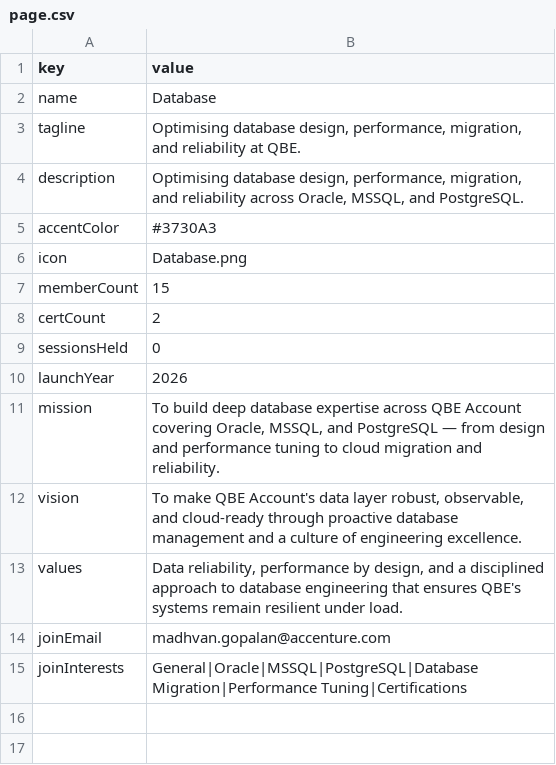
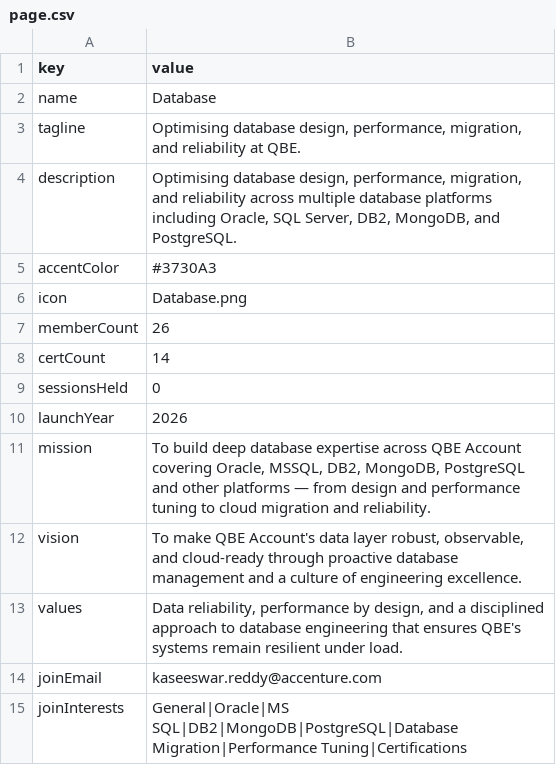
Before and after one commit to pramodh-nagaraja/community-of-practice-microsite, a CSV file: content/database/page.csv, drawn as a sheet.

```diff
--- a/content/database/page.csv
+++ b/content/database/page.csv
@@ -3,13 +3,13 @@ name,Database
 tagline,"Optimising database design, performance, migration, and reliability at QBE."
-description,"Optimising database design, performance, migration, and reliability across Oracle, MSSQL, and PostgreSQL."
+description,"Optimising database design, performance, migration, and reliability across multiple database platforms including Oracle, SQL Server, DB2, MongoDB, and PostgreSQL."
 accentColor,#3730A3
 icon,Database.png
-memberCount,15
-certCount,2
+memberCount,26
+certCount,14
 sessionsHeld,0
 launchYear,2026
-mission,"To build deep database expertise across QBE Account covering Oracle, MSSQL, and PostgreSQL — from design and performance tuning to cloud migration and reliability."
+mission,"To build deep database expertise across QBE Account covering Oracle, MSSQL, DB2, MongoDB, PostgreSQL and other platforms — from design and performance tuning to cloud migration and reliability."
 vision,"To make QBE Account's data layer robust, observable, and cloud-ready through proactive database management and a culture of engineering excellence."
 values,"Data reliability, performance by design, and a disciplined approach to database engineering that ensures QBE's systems remain resilient under load."
-joinEmail,madhvan.gopalan@accenture.com
-joinInterests,General|Oracle|MSSQL|PostgreSQL|Database Migration|Performance Tuning|Certifications
+joinEmail,kaseeswar.reddy@accenture.com
+joinInterests,General|Oracle|MS SQL|DB2|MongoDB|PostgreSQL|Database Migration|Performance Tuning|Certifications
```
Also changed, not shown: content/database/members.csv, 7 other files.
